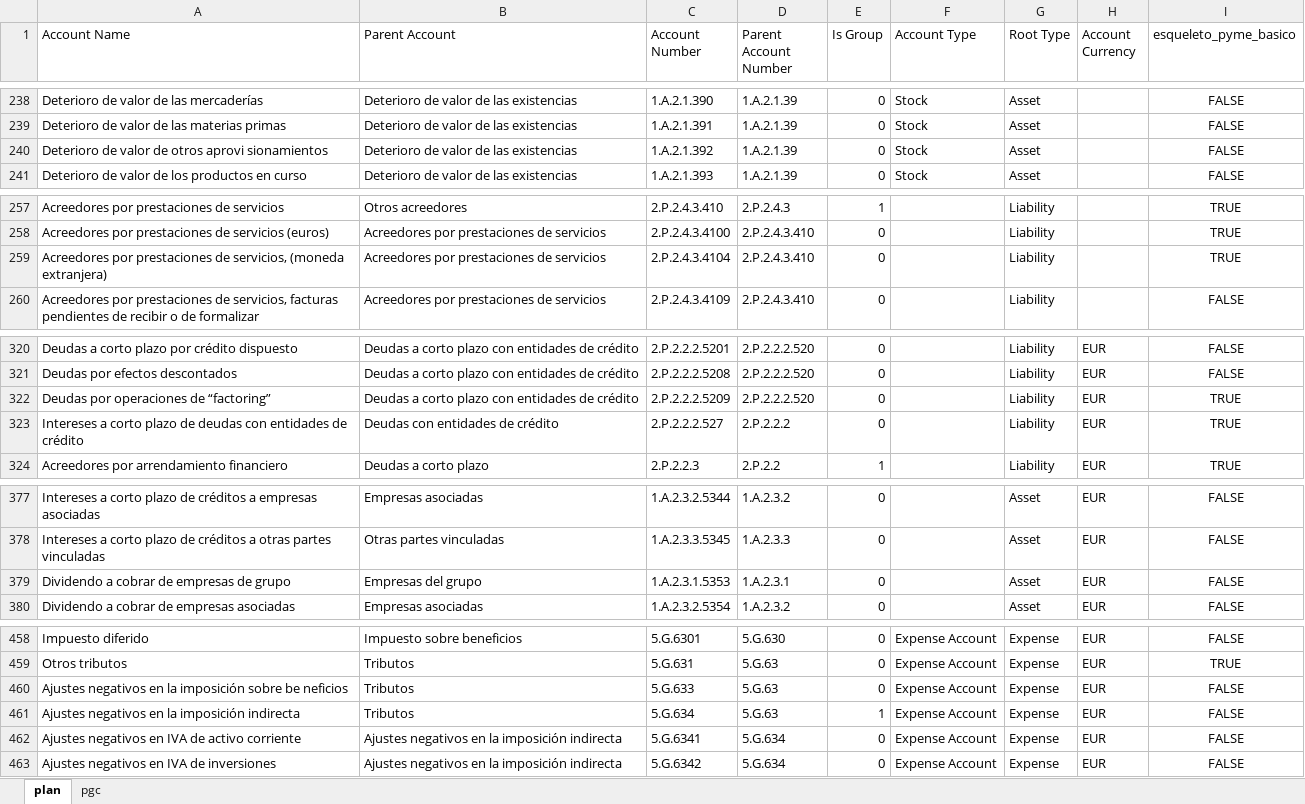
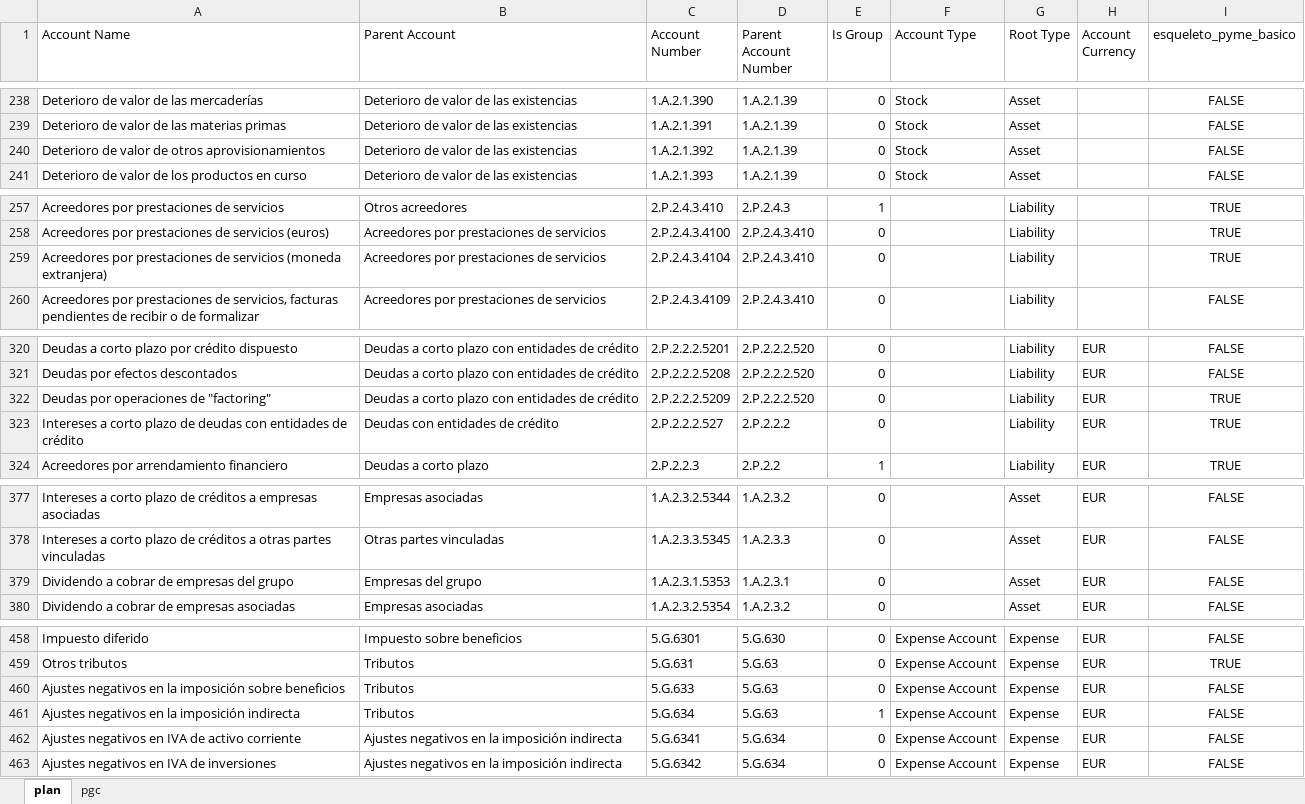
Before and after one commit to tonicanada/conta-atlas, an Excel workbook: excels/es/plan_es.xlsx, sheet plan, drawn as a sheet; only a part is shown, gaps mark what is left out; values as stored, in another font and other column widths than the file's, no borders; the diff covers the shown part only; the diff names each change by its address in the sheet, - before the commit and + after, or states it on an @@ line.

```diff
--- a/excels/es/plan_es.xlsx (sheet plan)
+++ b/excels/es/plan_es.xlsx (sheet plan)
-A240 (Account Name): …de otros aprovi sionamientos
+A240 (Account Name): …de otros aprovisionamientos
-A259 (Account Name): …prestaciones de servicios, (moneda extranjera)
+A259 (Account Name): …prestaciones de servicios (moneda extranjera)
-A322 (Account Name): Deudas por operaciones de “factoring”
+A322 (Account Name): Deudas por operaciones de "factoring"
-A379 (Account Name): Dividendo a cobrar de empresas de grupo
+A379 (Account Name): Dividendo a cobrar de empresas del grupo
-A460 (Account Name): …imposición sobre be neficios
+A460 (Account Name): …imposición sobre beneficios
```
Also changed, not shown: 42 edited cells elsewhere in this sheet, 13 other files.
